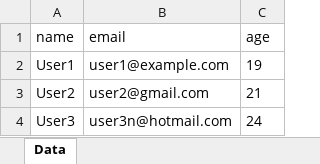
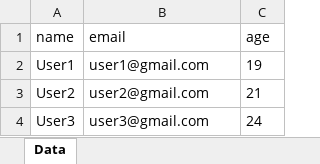
Before and after one commit to Calil13/Java-matrix-165, an Excel workbook: users.xlsx, sheet Data, drawn as a sheet; values as stored, in another font and other column widths than the file's, no borders; the diff names each change by its address in the sheet, - before the commit and + after, or states it on an @@ line.

```diff
--- a/users.xlsx (sheet Data)
+++ b/users.xlsx (sheet Data)
-B2 (email): user1@example.com
+B2 (email): user1@gmail.com
-B4 (email): user3n@hotmail.com
+B4 (email): user3@gmail.com
```
Also changed, not shown: 4 other files.
